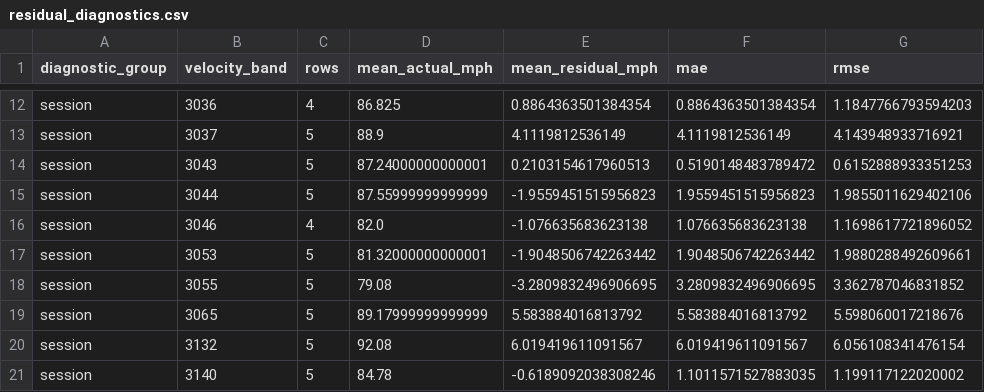
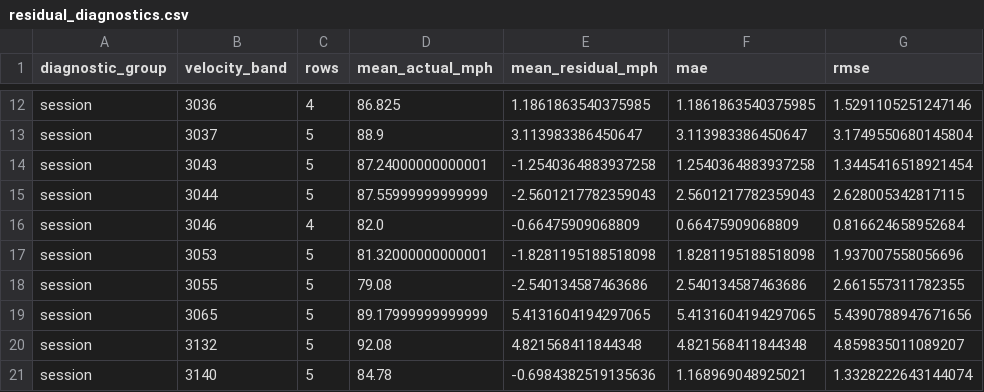
Before and after one commit to michael-early/mlb-biomechanics, a CSV file: reports/tables/residual_diagnostics.csv, drawn as a sheet; only a part is shown, gaps mark what is left out; the diff covers the shown part only; the diff names each change by its address in the sheet, - before the commit and + after, or states it on an @@ line.

```diff
--- a/reports/tables/residual_diagnostics.csv
+++ b/reports/tables/residual_diagnostics.csv
-E12 (mean_residual_mph): 0.8864363501384354
+E12 (mean_residual_mph): 1.1861863540375985
-F12 (mae): 0.8864363501384354
+F12 (mae): 1.1861863540375985
-G12 (rmse): 1.1847766793594203
+G12 (rmse): 1.5291105251247146
-E13 (mean_residual_mph): 4.1119812536149
+E13 (mean_residual_mph): 3.113983386450647
-F13 (mae): 4.1119812536149
+F13 (mae): 3.113983386450647
-G13 (rmse): 4.143948933716921
+G13 (rmse): 3.1749550680145804
-E14 (mean_residual_mph): 0.2103154617960513
+E14 (mean_residual_mph): -1.2540364883937258
-F14 (mae): 0.5190148483789472
+F14 (mae): 1.2540364883937258
-G14 (rmse): 0.6152888933351253
+G14 (rmse): 1.3445416518921454
-E15 (mean_residual_mph): -1.9559451515956823
+E15 (mean_residual_mph): -2.5601217782359043
-F15 (mae): 1.9559451515956823
+F15 (mae): 2.5601217782359043
-G15 (rmse): 1.9855011629402106
+G15 (rmse): 2.628005342817115
-E16 (mean_residual_mph): -1.076635683623138
+E16 (mean_residual_mph): -0.66475909068809
-F16 (mae): 1.076635683623138
+F16 (mae): 0.66475909068809
-G16 (rmse): 1.1698617721896052
+G16 (rmse): 0.816624658952684
-E17 (mean_residual_mph): -1.9048506742263442
+E17 (mean_residual_mph): -1.8281195188518098
-F17 (mae): 1.9048506742263442
+F17 (mae): 1.8281195188518098
-G17 (rmse): 1.9880288492609661
+G17 (rmse): 1.937007558056696
-E18 (mean_residual_mph): -3.2809832496906695
+E18 (mean_residual_mph): -2.540134587463686
-F18 (mae): 3.2809832496906695
+F18 (mae): 2.540134587463686
-G18 (rmse): 3.362787046831852
+G18 (rmse): 2.661557311782355
-E19 (mean_residual_mph): 5.583884016813792
+E19 (mean_residual_mph): 5.4131604194297065
-F19 (mae): 5.583884016813792
+F19 (mae): 5.4131604194297065
-G19 (rmse): 5.598060017218676
+G19 (rmse): 5.4390788947671656
-E20 (mean_residual_mph): 6.019419611091567
+E20 (mean_residual_mph): 4.821568411844348
-F20 (mae): 6.019419611091567
+F20 (mae): 4.821568411844348
-G20 (rmse): 6.056108341476154
+G20 (rmse): 4.859835011089207
-E21 (mean_residual_mph): -0.6189092038308246
+E21 (mean_residual_mph): -0.6984382519135636
-F21 (mae): 1.1011571527883035
+F21 (mae): 1.168969048925021
-G21 (rmse): 1.199117122020002
+G21 (rmse): 1.3328222643144074
```
Also changed, not shown: 57 edited cells elsewhere in this file, reports/tables/bootstrap_intervals.csv, reports/tables/cv_model_comparison.csv, 23 other files.
